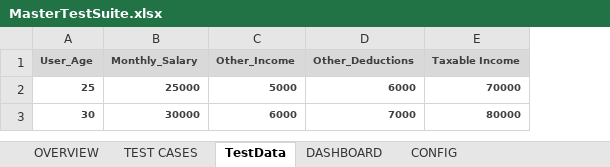
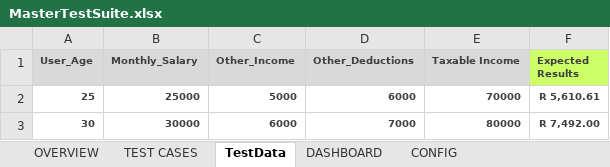
Before and after one commit to Khuthele/Selenium_Automation, an Excel workbook: docs/testResources/MasterTestSuite.xlsx, sheet TestData, drawn as a sheet; values as stored, in another font and other column widths than the file's, no borders; the diff names each change by its address in the sheet, - before the commit and + after, or states it on an @@ line.

Commit message:
tests can now run as per the amount of data provided

```diff
--- a/docs/testResources/MasterTestSuite.xlsx (sheet TestData)
+++ b/docs/testResources/MasterTestSuite.xlsx (sheet TestData)
+column F (Expected Results), rows 2-3: R 5,610.61 | R 7,492.00
```
Also changed, not shown: charts or pictures, 3 other files.
